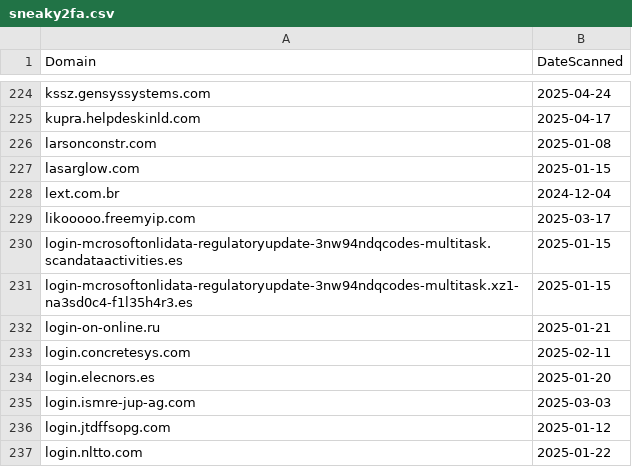
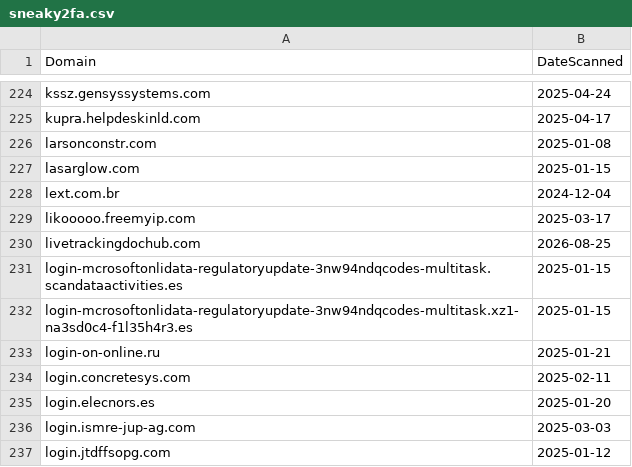
Before and after one commit to dbertho/ioc, a CSV file: sneaky2fa.csv, drawn as a sheet; only a part is shown, gaps mark what is left out; the shorter side is filled out with more unchanged rows; the diff names each change by its address in the sheet, - before the commit and + after, or states it on an @@ line.

Commit message:
Update Sneaky2FA IOC list

```diff
--- a/sneaky2fa.csv
+++ b/sneaky2fa.csv
+row 230: livetrackingdochub.com | 2026-08-25
```
